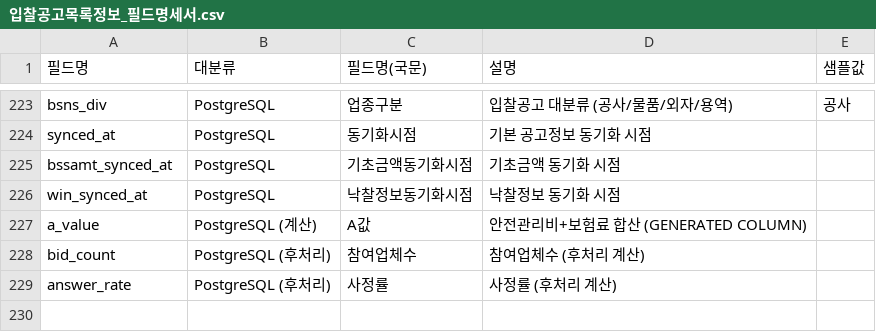
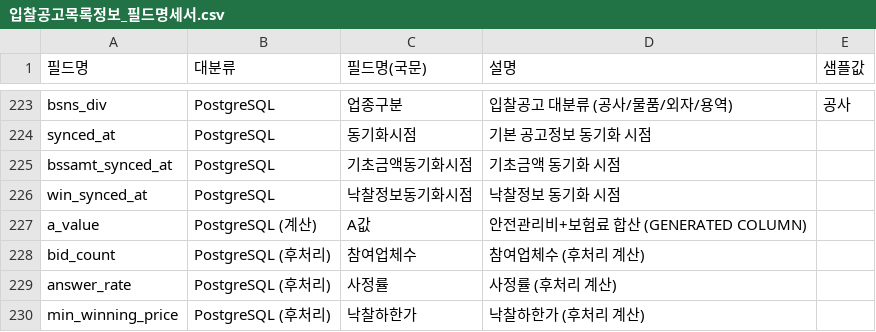
Before and after one commit to zoongahn/bid-price-analysis, a CSV file: api-fetcher/docs/입찰공고목록정보_필드명세서.csv, drawn as a sheet; only a part is shown, gaps mark what is left out; the diff names each change by its address in the sheet, - before the commit and + after, or states it on an @@ line.

```diff
--- a/api-fetcher/docs/입찰공고목록정보_필드명세서.csv
+++ b/api-fetcher/docs/입찰공고목록정보_필드명세서.csv
+row 230: min_winning_price | PostgreSQL (후처리) | 낙찰하한가 | 낙찰하한가 (후처리 계산)
```
Also changed, not shown: 18 other files.
